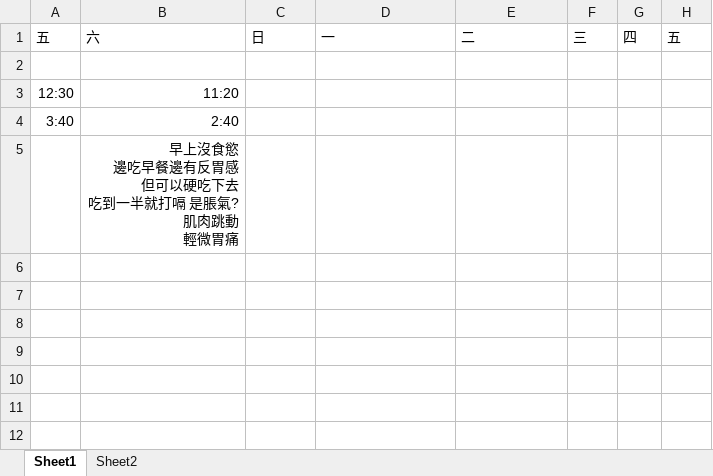
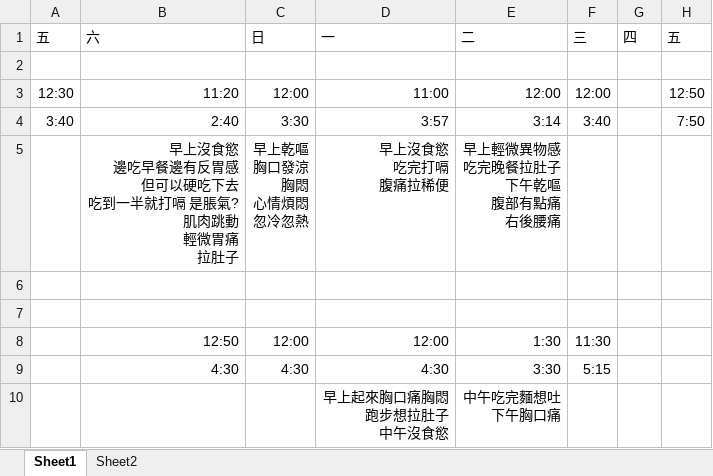
Before and after one commit to lausai/UVa, an Excel workbook: sleep.xlsx, sheet Sheet1, drawn as a sheet; values as stored, in another font and other column widths than the file's, no borders; removed rows and columns are numbered as before the commit, all else as after; ↵ is a line break in a cell; the diff names each change by its address in the sheet, - before the commit and + after, or states it on an @@ line.

Commit message:
update

```diff
--- a/sleep.xlsx (sheet Sheet1)
+++ b/sleep.xlsx (sheet Sheet1)
-row 3: 12:30 | 11:20
+row 3: 12:30 | 11:20 | 12:00 | 11:00 | 12:00 | 12:00 |  | 12:50
+row 4: 3:40 | 2:40 | 3:30 | 3:57 | 3:14 | 3:40 |  | 7:50
+row 5:  | 早上沒食慾 ↵ 邊吃早餐邊有反胃感 ↵ 但可以硬吃下去 ↵ 吃到一半就打嗝 是脹氣? ↵ 肌肉跳動 ↵ 輕微胃痛 ↵ 拉肚子 | 早上乾嘔 ↵ 胸口發涼 ↵ 胸悶 ↵ 心情煩悶 ↵ 忽冷忽熱 | 早上沒食慾 ↵ 吃完打嗝 ↵ 腹痛拉稀便 | 早上輕微異物感 ↵ 吃完晚餐拉肚子 ↵ 下午乾嘔 ↵ 腹部有點痛 ↵ 右後腰痛
-row 6: 3:40 | 2:40
+row 6: (empty)
-B7 (六): 早上沒食慾 ↵ 邊吃早餐邊有反胃感 ↵ 但可以硬吃下去 ↵ 吃到一半就打嗝 是脹氣? ↵ 肌肉跳動 ↵ 輕微胃痛
+B7 (六): (empty)
+row 8:  | 12:50 | 12:00 | 12:00 | 1:30 | 11:30
+row 9:  | 4:30 | 4:30 | 4:30 | 3:30 | 5:15
+row 10:  |  |  | 早上起來胸口痛胸悶 ↵ 跑步想拉肚子 ↵ 中午沒食慾 | 中午吃完麵想吐 ↵ 下午胸口痛
```
Also changed, not shown: sheet Sheet2.
